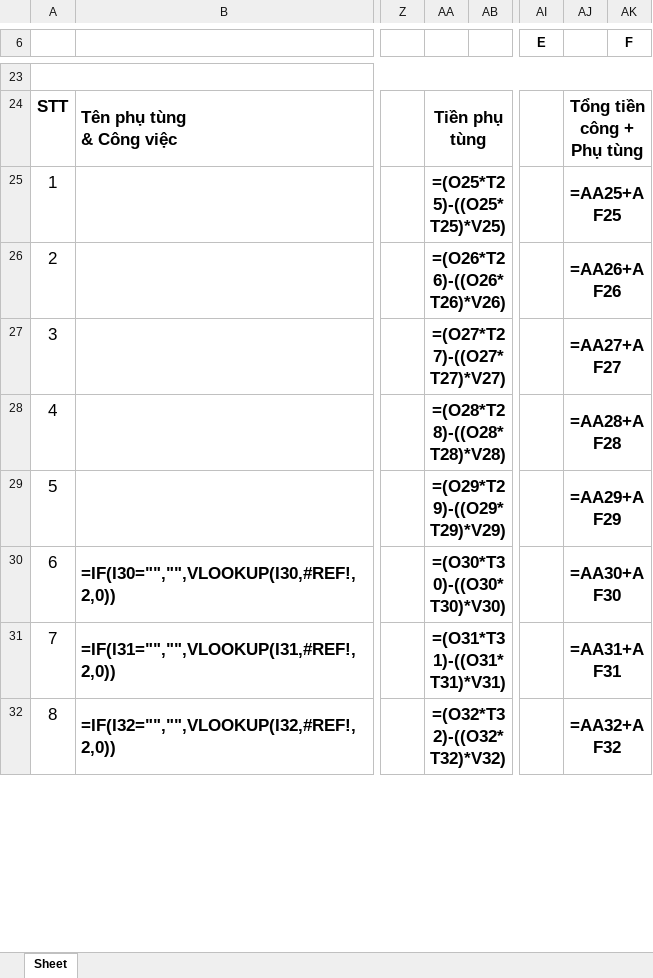
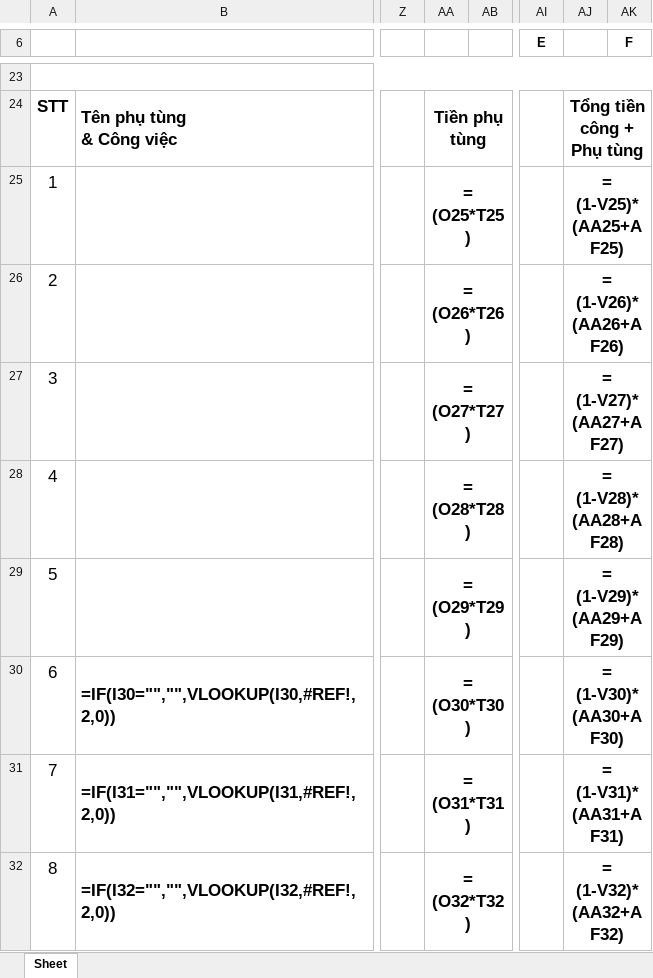
Before and after one commit to NguyenKimThao/exceltrungtrang, an Excel workbook: ReadAndWriteFileExcel/TrungTrang/bin/Debug/excel/phieusuachua.xlsx, sheet Sheet, drawn as a sheet; only a part is shown, gaps mark what is left out; values as stored, in another font and other column widths than the file's, no borders; formulas are shown in place of their values; charts and pictures not drawn; the diff covers the shown part only; the diff names each change by its address in the sheet, - before the commit and + after, or states it on an @@ line.

```diff
--- a/ReadAndWriteFileExcel/TrungTrang/bin/Debug/excel/phieusuachua.xlsx (sheet Sheet)
+++ b/ReadAndWriteFileExcel/TrungTrang/bin/Debug/excel/phieusuachua.xlsx (sheet Sheet)
-AA25: =(O25*T25)-((O25*T25)*V25)
+AA25: = (O25*T25)
-AJ25: =AA25+AF25
+AJ25: = (1-V25)* (AA25+AF25)
-AA26: =(O26*T26)-((O26*T26)*V26)
+AA26: = (O26*T26)
-AJ26: =AA26+AF26
+AJ26: = (1-V26)* (AA26+AF26)
-AA27: =(O27*T27)-((O27*T27)*V27)
+AA27: = (O27*T27)
-AJ27: =AA27+AF27
+AJ27: = (1-V27)* (AA27+AF27)
-AA28: =(O28*T28)-((O28*T28)*V28)
+AA28: = (O28*T28)
-AJ28: =AA28+AF28
+AJ28: = (1-V28)* (AA28+AF28)
-AA29: =(O29*T29)-((O29*T29)*V29)
+AA29: = (O29*T29)
-AJ29: =AA29+AF29
+AJ29: = (1-V29)* (AA29+AF29)
-AA30: =(O30*T30)-((O30*T30)*V30)
+AA30: = (O30*T30)
-AJ30: =AA30+AF30
+AJ30: = (1-V30)* (AA30+AF30)
-AA31: =(O31*T31)-((O31*T31)*V31)
+AA31: = (O31*T31)
-AJ31: =AA31+AF31
+AJ31: = (1-V31)* (AA31+AF31)
-AA32: =(O32*T32)-((O32*T32)*V32)
+AA32: = (O32*T32)
-AJ32: =AA32+AF32
+AJ32: = (1-V32)* (AA32+AF32)
```
Also changed, not shown: 26 edited cells elsewhere in this sheet, charts or pictures, ReadAndWriteFileExcel/TrungTrang/bin/Debug/excel/mausuachua.xlsx, ReadAndWriteFileExcel/TrungTrang/excel/mausuachua.xlsx, 13 other files.
